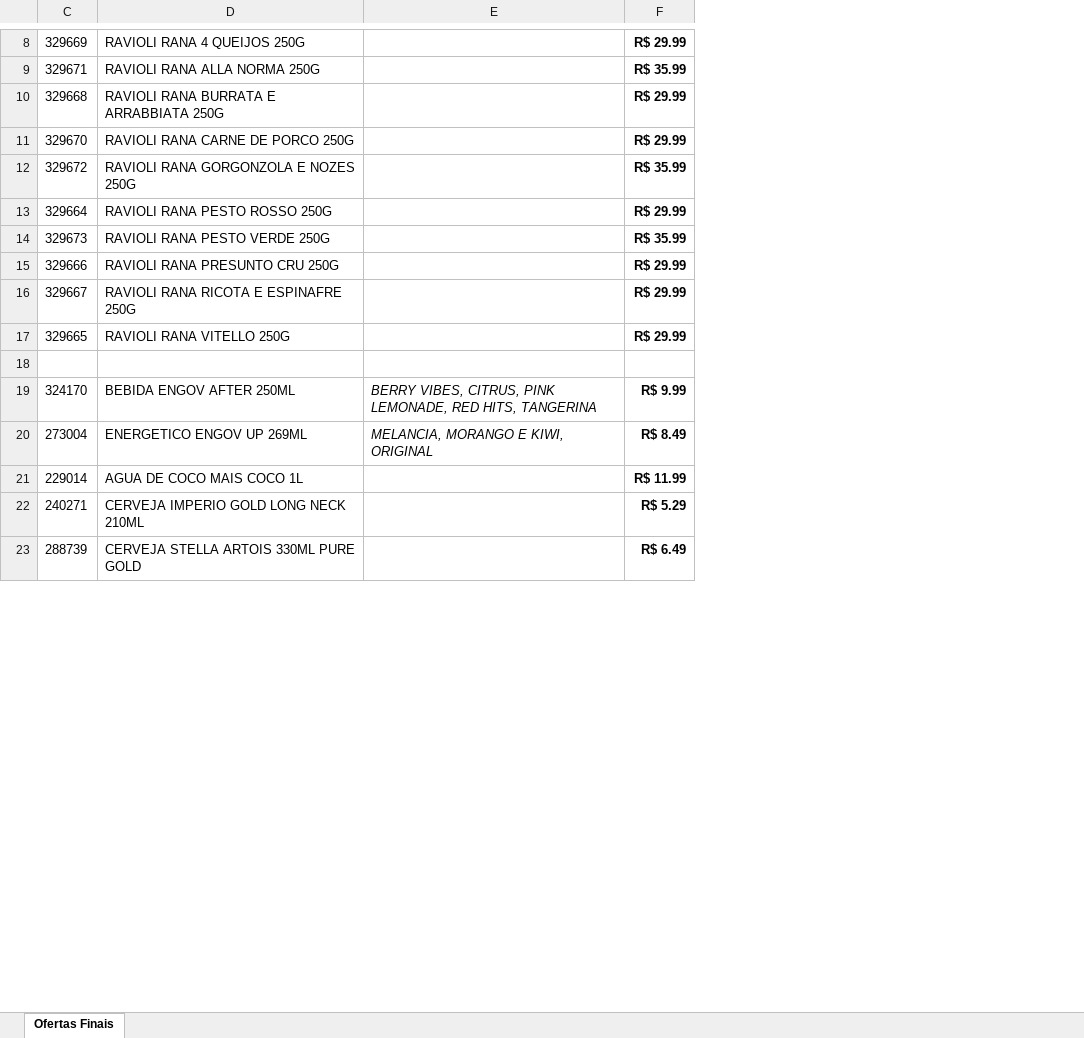
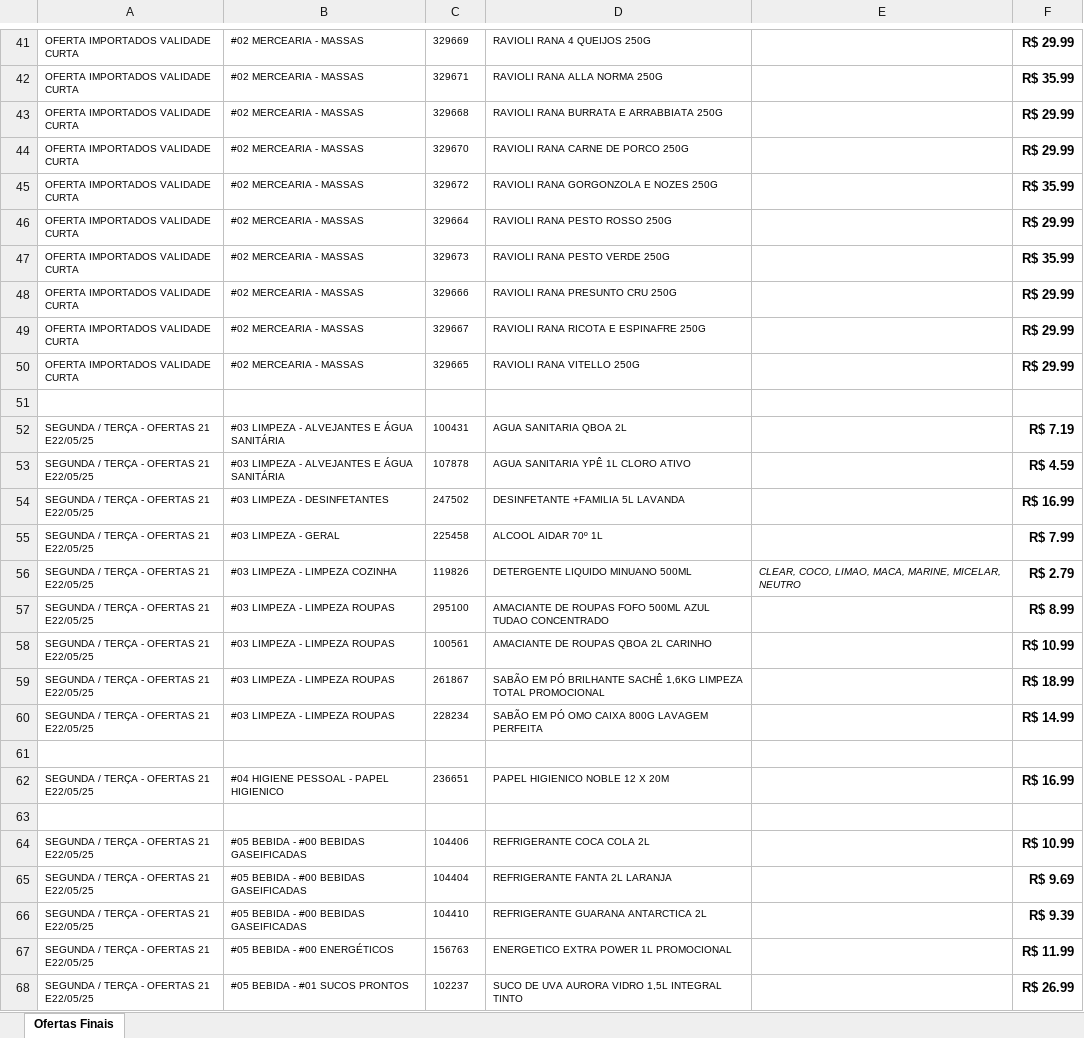
Before and after one commit to geisson/automacao_giro_ofertas, an Excel workbook: giro_da_praça_ofertas.xlsx, sheet Ofertas Finais, drawn as a sheet; only a part is shown, gaps mark what is left out; values as stored, in another font and other column widths than the file's, no borders; removed rows and columns are numbered as before the commit, all else as after; the diff covers the shown part only; the diff names each change by its address in the sheet, - before the commit and + after, or states it on an @@ line.

Commit message:
ADD PRODUTOS

```diff
--- a/giro_da_praça_ofertas.xlsx (sheet Ofertas Finais)
+++ b/giro_da_praça_ofertas.xlsx (sheet Ofertas Finais)
@@ column A unhidden, rows 41-50: all OFERTA IMPORTADOS VALIDADE CURTA @@
@@ column B unhidden, rows 41-50: all #02 MERCEARIA - MASSAS @@
@@ C41:D50 text size: smaller @@
-row 19: 324170 | BEBIDA ENGOV AFTER 250ML | BERRY VIBES, CITRUS, PINK LEMONADE, RED HITS, TANGERINA | R$ 9.99
-row 20: 273004 | ENERGETICO ENGOV UP 269ML | MELANCIA, MORANGO E KIWI, ORIGINAL | R$ 8.49
-row 21: 229014 | AGUA DE COCO MAIS COCO 1L |  | R$ 11.99
+row 52: SEGUNDA / TERÇA - OFERTAS 21 E22/05/25 | #03 LIMPEZA - ALVEJANTES E ÁGUA SANITÁRIA | 100431 | AGUA SANITARIA QBOA 2L |  | R$ 7.19
+row 53: SEGUNDA / TERÇA - OFERTAS 21 E22/05/25 | #03 LIMPEZA - ALVEJANTES E ÁGUA SANITÁRIA | 107878 | AGUA SANITARIA YPÊ 1L CLORO ATIVO |  | R$ 4.59
+row 54: SEGUNDA / TERÇA - OFERTAS 21 E22/05/25 | #03 LIMPEZA - DESINFETANTES | 247502 | DESINFETANTE +FAMILIA 5L LAVANDA |  | R$ 16.99
+row 55: SEGUNDA / TERÇA - OFERTAS 21 E22/05/25 | #03 LIMPEZA - GERAL | 225458 | ALCOOL AIDAR 70º 1L |  | R$ 7.99
+row 56: SEGUNDA / TERÇA - OFERTAS 21 E22/05/25 | #03 LIMPEZA - LIMPEZA COZINHA | 119826 | DETERGENTE LIQUIDO MINUANO 500ML | CLEAR, COCO, LIMAO, MACA, MARINE, MICELAR, NEUTRO | R$ 2.79
+row 57: SEGUNDA / TERÇA - OFERTAS 21 E22/05/25 | #03 LIMPEZA - LIMPEZA ROUPAS | 295100 | AMACIANTE DE ROUPAS FOFO 500ML AZUL TUDAO CONCENTRADO |  | R$ 8.99
+row 58: SEGUNDA / TERÇA - OFERTAS 21 E22/05/25 | #03 LIMPEZA - LIMPEZA ROUPAS | 100561 | AMACIANTE DE ROUPAS QBOA 2L CARINHO |  | R$ 10.99
+row 59: SEGUNDA / TERÇA - OFERTAS 21 E22/05/25 | #03 LIMPEZA - LIMPEZA ROUPAS | 261867 | SABÃO EM PÓ BRILHANTE SACHÊ 1,6KG LIMPEZA TOTAL PROMOCIONAL |  | R$ 18.99
+row 60: SEGUNDA / TERÇA - OFERTAS 21 E22/05/25 | #03 LIMPEZA - LIMPEZA ROUPAS | 228234 | SABÃO EM PÓ OMO CAIXA 800G LAVAGEM PERFEITA |  | R$ 14.99
-row 61: 240271 | CERVEJA IMPERIO GOLD LONG NECK 210ML |  | R$ 5.29
+row 61: (empty)
+row 62: SEGUNDA / TERÇA - OFERTAS 21 E22/05/25 | #04 HIGIENE PESSOAL - PAPEL HIGIENICO | 236651 | PAPEL HIGIENICO NOBLE 12 X 20M |  | R$ 16.99
-row 63: 288739 | CERVEJA STELLA ARTOIS 330ML PURE GOLD |  | R$ 6.49
+row 63: (empty)
+row 64: SEGUNDA / TERÇA - OFERTAS 21 E22/05/25 | #05 BEBIDA - #00 BEBIDAS GASEIFICADAS | 104406 | REFRIGERANTE COCA COLA 2L |  | R$ 10.99
+row 65: SEGUNDA / TERÇA - OFERTAS 21 E22/05/25 | #05 BEBIDA - #00 BEBIDAS GASEIFICADAS | 104404 | REFRIGERANTE FANTA 2L LARANJA |  | R$ 9.69
+row 66: SEGUNDA / TERÇA - OFERTAS 21 E22/05/25 | #05 BEBIDA - #00 BEBIDAS GASEIFICADAS | 104410 | REFRIGERANTE GUARANA ANTARCTICA 2L |  | R$ 9.39
+row 67: SEGUNDA / TERÇA - OFERTAS 21 E22/05/25 | #05 BEBIDA - #00 ENERGÉTICOS | 156763 | ENERGETICO EXTRA POWER 1L PROMOCIONAL |  | R$ 11.99
+row 68: SEGUNDA / TERÇA - OFERTAS 21 E22/05/25 | #05 BEBIDA - #01 SUCOS PRONTOS | 102237 | SUCO DE UVA AURORA VIDRO 1,5L INTEGRAL TINTO |  | R$ 26.99
```
Also changed, not shown: 58 added rows, 27 removed rows, 1 moved row, 9 edited cells and cell formats elsewhere in this sheet, hidden cells, produtos_cadastrados.xlsx, 5 other files.
